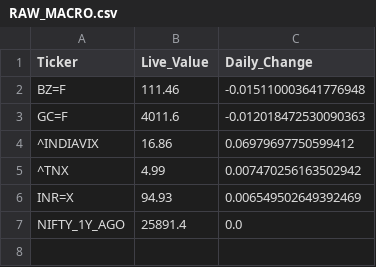
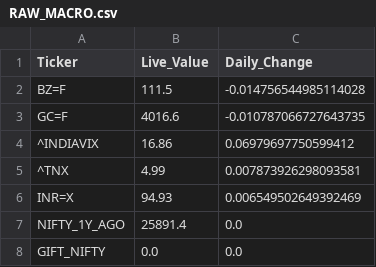
Before and after one commit to bornsupreme21-pk/nbt-quantum-engine, a CSV file: RAW_MACRO.csv, drawn as a sheet.

```diff
--- a/RAW_MACRO.csv
+++ b/RAW_MACRO.csv
@@ -1,7 +1,8 @@
 Ticker,Live_Value,Daily_Change
-BZ=F,111.46,-0.015110003641776948
-GC=F,4011.6,-0.012018472530090363
+BZ=F,111.5,-0.014756544985114028
+GC=F,4016.6,-0.010787066727643735
 ^INDIAVIX,16.86,0.06979697750599412
-^TNX,4.99,0.007470256163502942
+^TNX,4.99,0.007873926298093581
 INR=X,94.93,0.006549502649392469
 NIFTY_1Y_AGO,25891.4,0.0
+GIFT_NIFTY,0.0,0.0
```
Also changed, not shown: RAW_FEAR_DIP.csv, RAW_INCUBATOR.csv, 6 other files.
